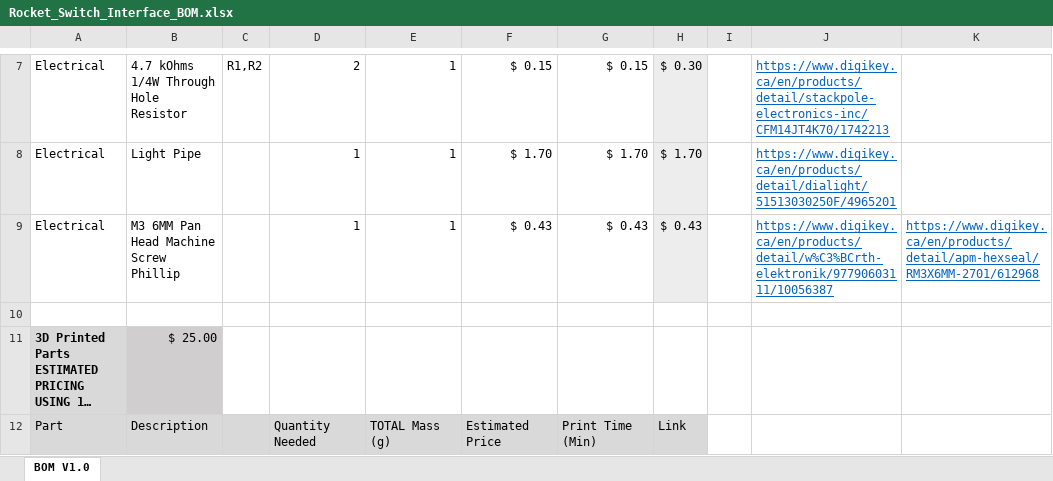
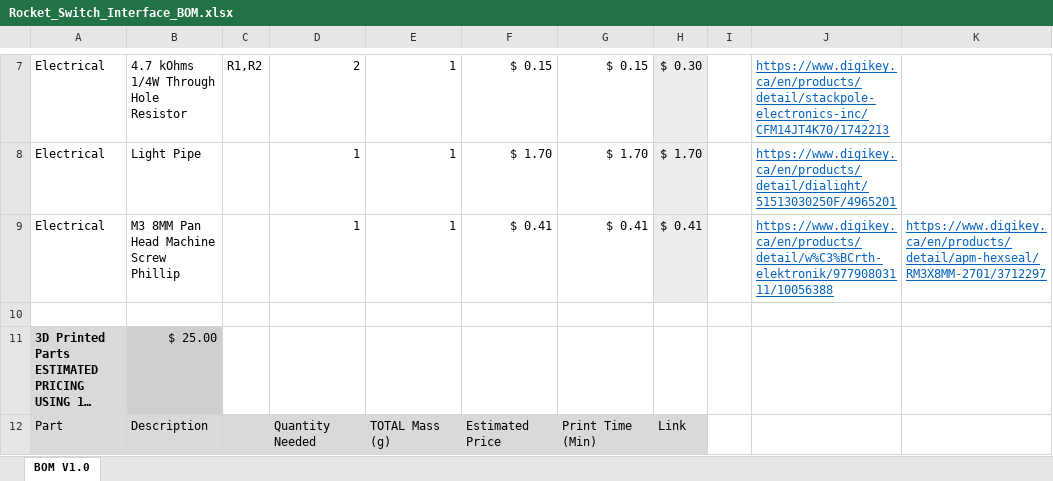
Before and after one commit to makersmakingchange/Rocket-Switch-Interface, an Excel workbook: Documentation/Rocket_Switch_Interface_BOM.xlsx, sheet BOM V1.0, drawn as a sheet; only a part is shown, gaps mark what is left out; long unchanged cells end in …; values as stored, in another font and other column widths than the file's, no borders; the diff covers the shown part only; the diff names each change by its address in the sheet, - before the commit and + after, or states it on an @@ line.

```diff
--- a/Documentation/Rocket_Switch_Interface_BOM.xlsx (sheet BOM V1.0)
+++ b/Documentation/Rocket_Switch_Interface_BOM.xlsx (sheet BOM V1.0)
-B9: M3 6MM Pan Head Machine Screw Phillip
+B9: M3 8MM Pan Head Machine Screw Phillip
-F9: $ 0.43
+F9: $ 0.41
-G9: $ 0.43
+G9: $ 0.41
-H9: $ 0.43
+H9: $ 0.41
-J9: https://www.digikey.ca/en/products/detail/w%C3%BCrth-elektronik/97790603111/10056387
+J9: https://www.digikey.ca/en/products/detail/w%C3%BCrth-elektronik/97790803111/10056388
-K9: https://www.digikey.ca/en/products/detail/apm-hexseal/RM3X6MM-2701/612968
+K9: https://www.digikey.ca/en/products/detail/apm-hexseal/RM3X8MM-2701/3712297
```
Also changed, not shown: 1 added row, 1 removed row and 8 edited cells elsewhere in this sheet, 24 other files.
